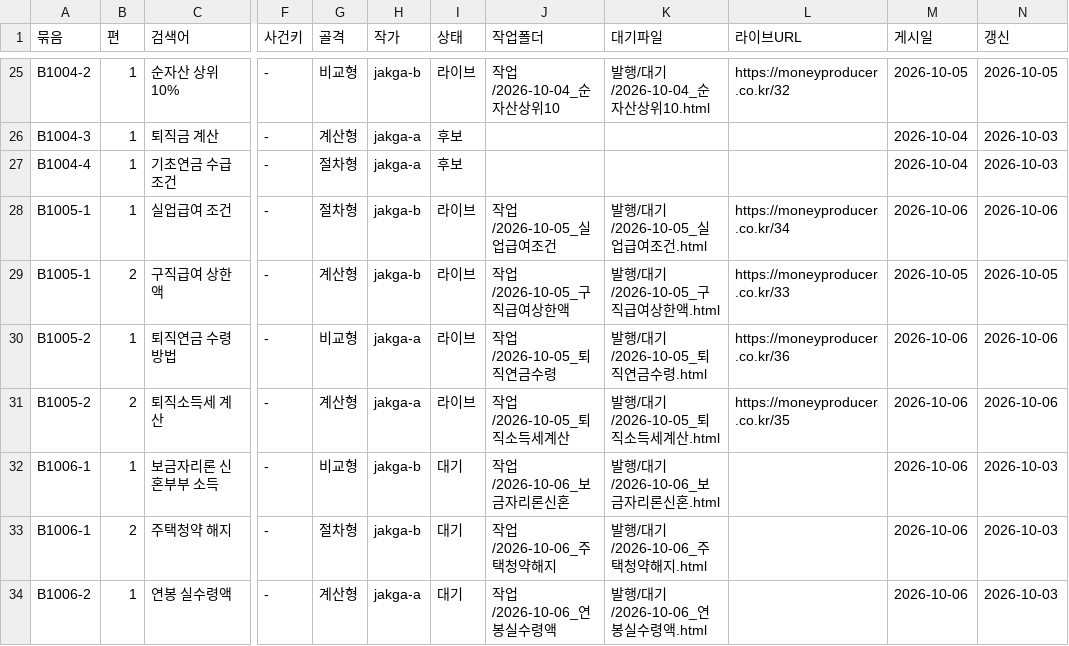
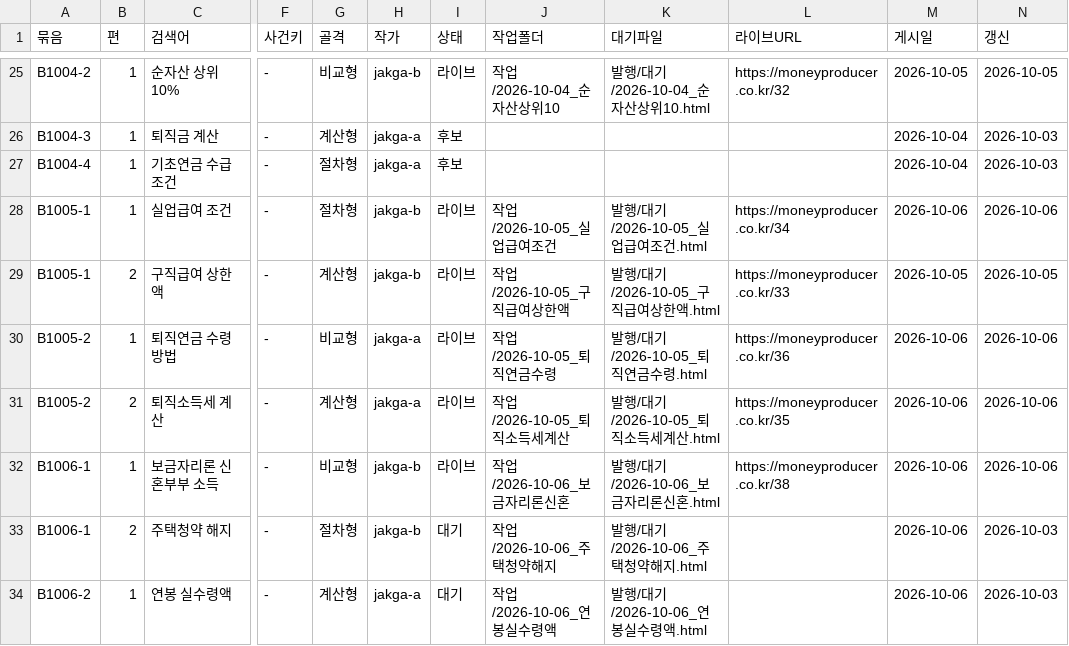
Before and after one commit to GG-Kevin/webtest, a CSV file: 운영/원장.csv, drawn as a sheet; only a part is shown, gaps mark what is left out; the diff names each change by its address in the sheet, - before the commit and + after, or states it on an @@ line.

```diff
--- a/운영/원장.csv
+++ b/운영/원장.csv
-I32 (상태): 대기
+I32 (상태): 라이브
-L32 (라이브URL): (empty)
+L32 (라이브URL): https://moneyproducer.co.kr/38
-N32 (갱신): 2026-10-03
+N32 (갱신): 2026-10-06
```
Also changed, not shown: 43 other files.
